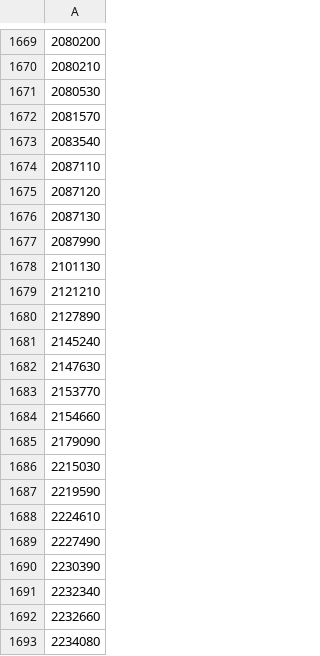
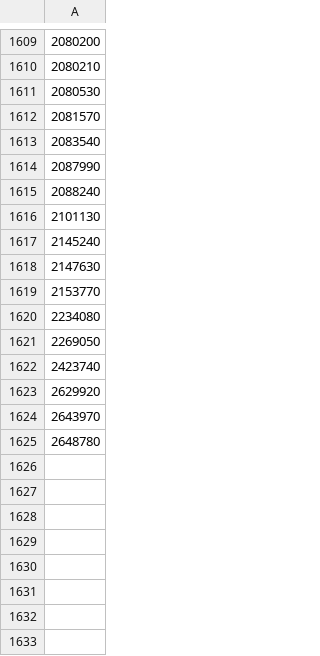
Before and after one commit to Gnurou/jmdict-i18n, a CSV file: jmdict/jlpt-n3.csv, drawn as a sheet; only a part is shown, gaps mark what is left out; the shorter side is filled out with more unchanged rows; the diff covers the shown part only.

```diff
--- a/jmdict/jlpt-n3.csv
+++ b/jmdict/jlpt-n3.csv
@@ -1673,9 +1613,5 @@
 2083540
-2087110
-2087120
-2087130
 2087990
+2088240
 2101130
-2121210
-2127890
 2145240
@@ -1683,11 +1619,2 @@
 2153770
-2154660
-2179090
-2215030
-2219590
-2224610
-2227490
-2230390
-2232340
-2232660
 2234080
```
Also changed, not shown: 5 added rows, 94 removed rows and 1 edited cell elsewhere in this file, jmdict/jlpt-n1.csv, jmdict/jlpt-n2.csv, 2 other files.
